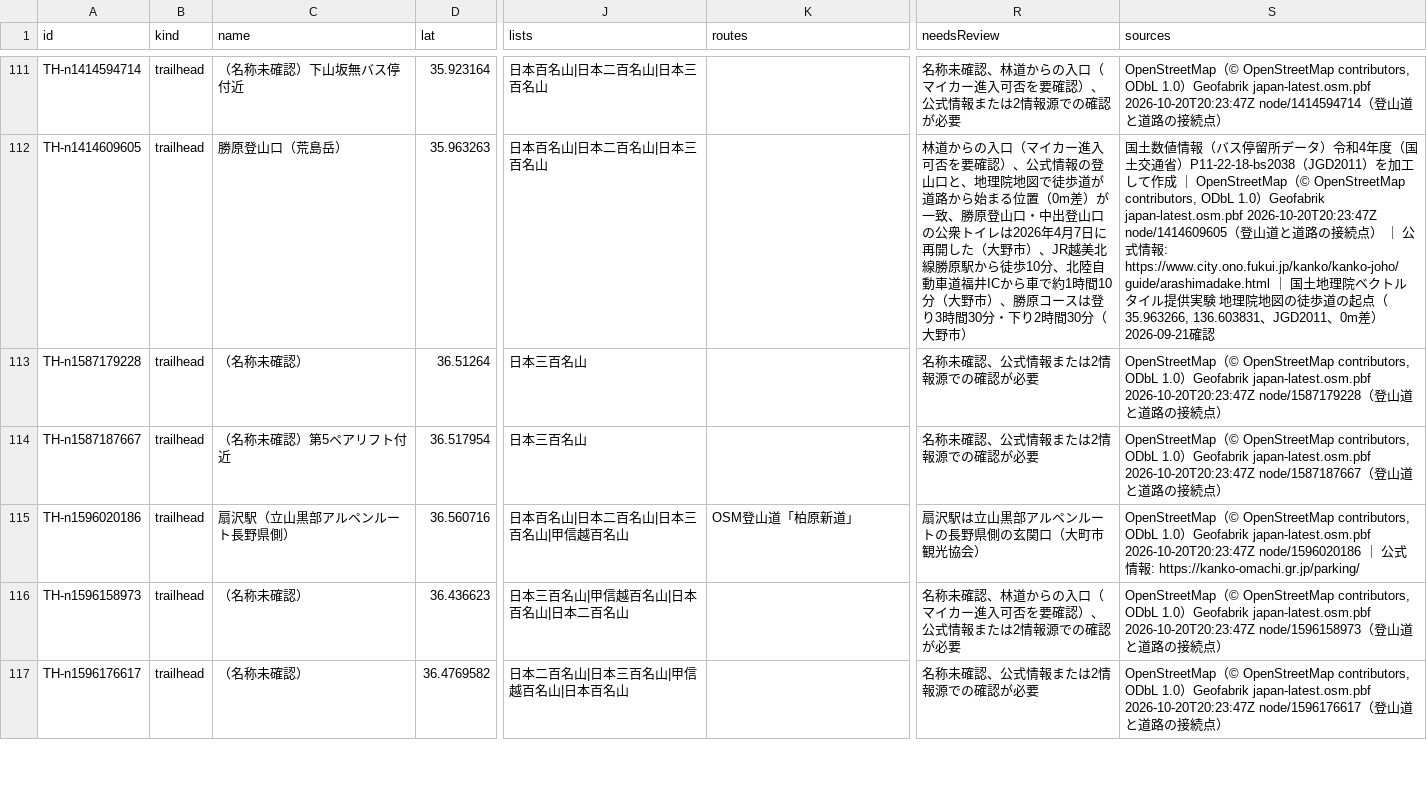
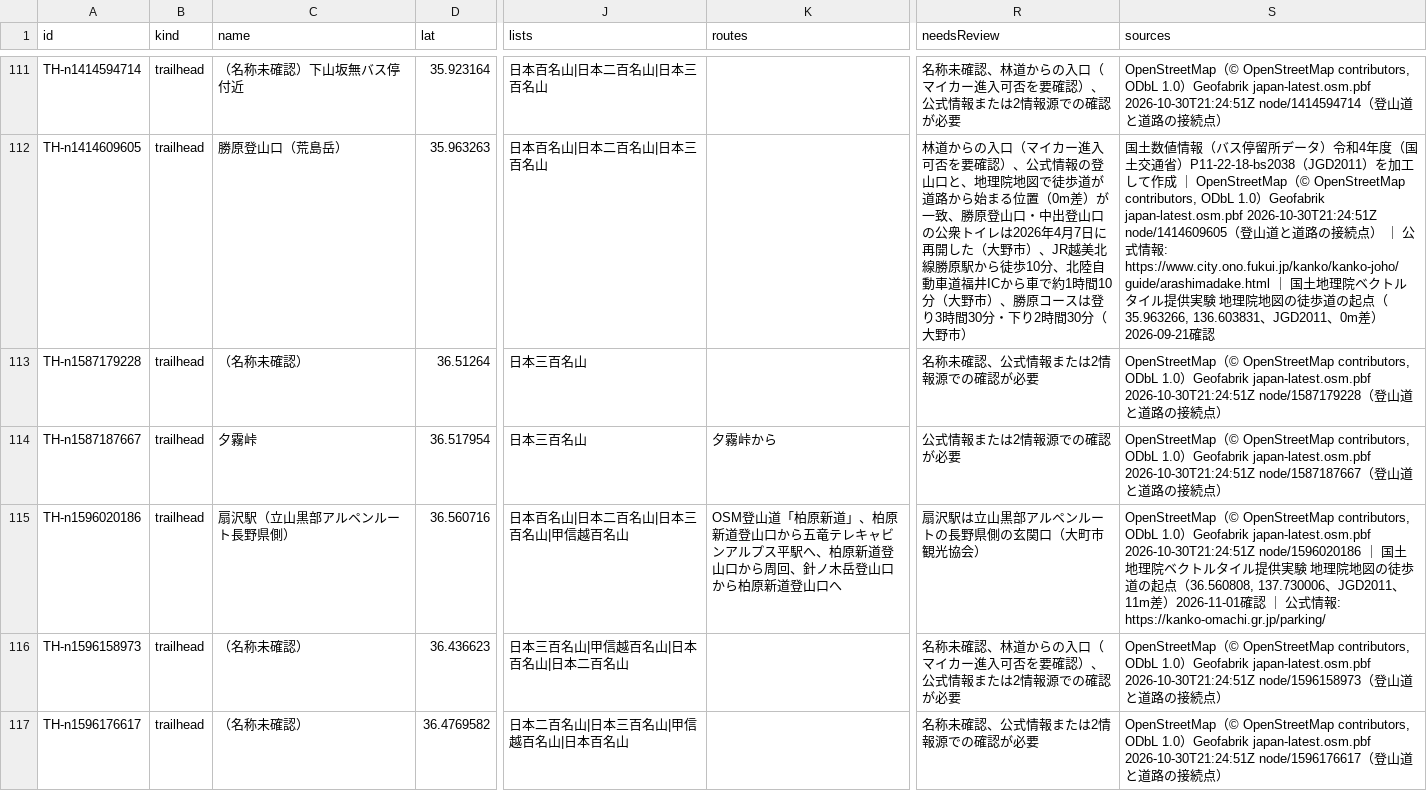
Before and after one commit to frontax/ios-app-docs, a CSV file: trailheads/data/北陸.csv, drawn as a sheet; only a part is shown, gaps mark what is left out; the diff covers the shown part only; the diff names each change by its address in the sheet, - before the commit and + after, or states it on an @@ line.

```diff
--- a/trailheads/data/北陸.csv
+++ b/trailheads/data/北陸.csv
-S111 (sources): …Geofabrik japan-latest.osm.pbf 2026-10-20T20:23:47Z node/1414594714（…
+S111 (sources): …Geofabrik japan-latest.osm.pbf 2026-10-30T21:24:51Z node/1414594714（…
-S112 (sources): …Geofabrik japan-latest.osm.pbf 2026-10-20T20:23:47Z node/1414609605（…
+S112 (sources): …Geofabrik japan-latest.osm.pbf 2026-10-30T21:24:51Z node/1414609605（…
-S113 (sources): …Geofabrik japan-latest.osm.pbf 2026-10-20T20:23:47Z node/1587179228（…
+S113 (sources): …Geofabrik japan-latest.osm.pbf 2026-10-30T21:24:51Z node/1587179228（…
-C114 (name): （名称未確認）第5ペアリフト付近
+C114 (name): 夕霧峠
-K114 (routes): (empty)
+K114 (routes): 夕霧峠から
-R114 (needsReview): 名称未確認、公式情報または2情報源での確認が必要
+R114 (needsReview): 公式情報または2情報源での確認が必要
-S114 (sources): …Geofabrik japan-latest.osm.pbf 2026-10-20T20:23:47Z node/1587187667（…
+S114 (sources): …Geofabrik japan-latest.osm.pbf 2026-10-30T21:24:51Z node/1587187667（…
-K115 (routes): OSM登山道「柏原新道」
+K115 (routes): OSM登山道「柏原新道」、柏原新道登山口から五竜テレキャビンアルプス平駅へ、柏原新道登山口から周回、針ノ木岳登山口から柏原新道登山口へ
-S115 (sources): …Geofabrik japan-latest.osm.pbf 2026-10-20T20:23:47Z node/1596020186 ｜…
+S115 (sources): …Geofabrik japan-latest.osm.pbf 2026-10-30T21:24:51Z node/1596020186 ｜ 国土地理院ベクトルタイル提供実験 地理院地図の徒歩道の起点（36.560808, 137.730006、JGD2011、11m差）2026-11-01確認 ｜…
-S116 (sources): …Geofabrik japan-latest.osm.pbf 2026-10-20T20:23:47Z node/1596158973（…
+S116 (sources): …Geofabrik japan-latest.osm.pbf 2026-10-30T21:24:51Z node/1596158973（…
-S117 (sources): …Geofabrik japan-latest.osm.pbf 2026-10-20T20:23:47Z node/1596176617（…
+S117 (sources): …Geofabrik japan-latest.osm.pbf 2026-10-30T21:24:51Z node/1596176617（…
```
Also changed, not shown: 151 edited cells elsewhere in this file, trailheads/data/mountains.csv, trailheads/data/東海.csv, 21 other files.
